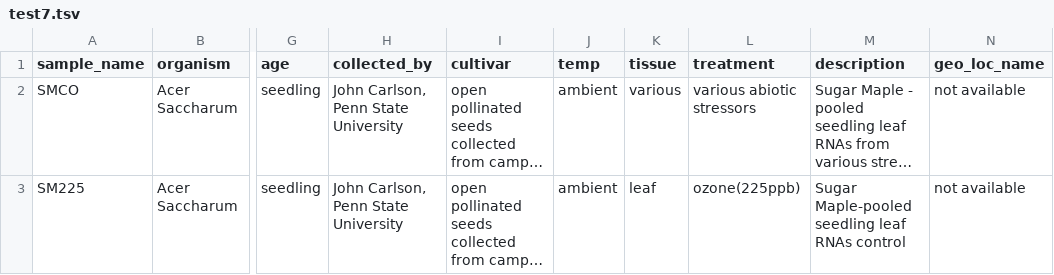
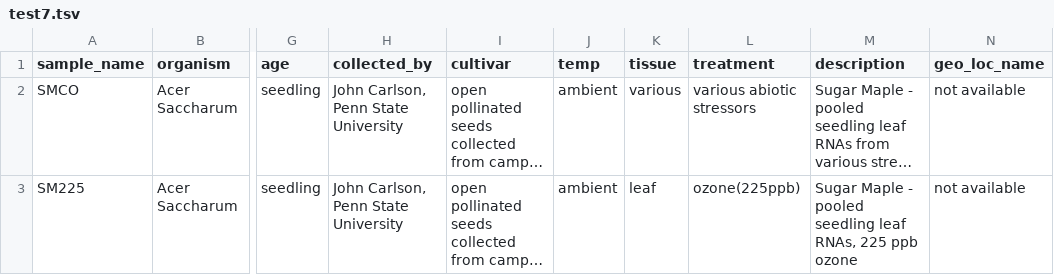
Before and after one commit to tripal/tripal_analysis_expression, a TSV file: example_files/test7.tsv, drawn as a sheet; only a part is shown, gaps mark what is left out; long unchanged cells end in …; the diff names each change by its address in the sheet, - before the commit and + after, or states it on an @@ line.

Commit message:
Update test7.tsv

```diff
--- a/example_files/test7.tsv
+++ b/example_files/test7.tsv
-M3 (description): Sugar Maple-pooled seedling leaf RNAs control
+M3 (description): Sugar Maple - pooled seedling leaf RNAs, 225 ppb ozone
```
